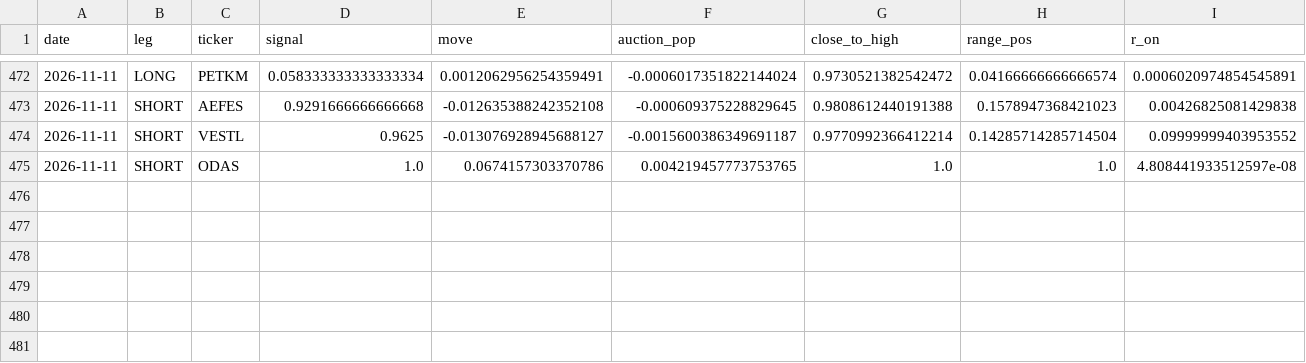
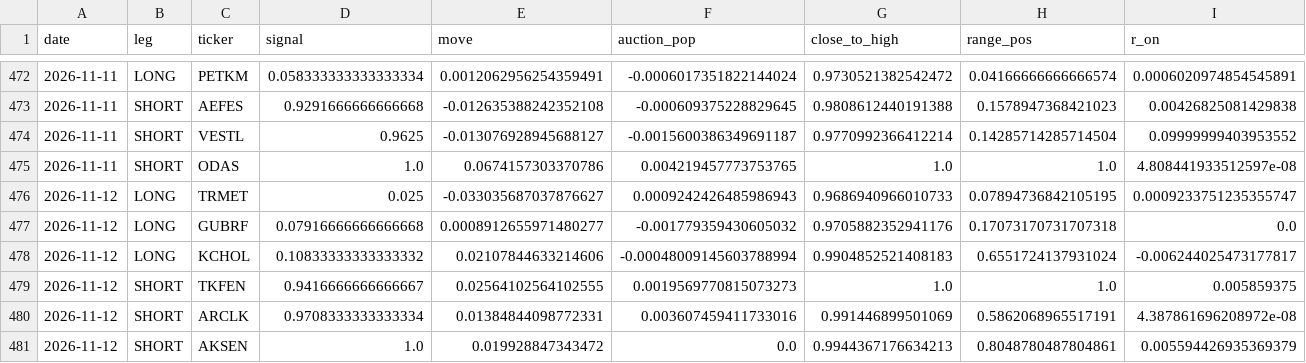
Before and after one commit to Edi-gzl/bist-strategies, a CSV file: ens5/out/ens5_picks.csv, drawn as a sheet; only a part is shown, gaps mark what is left out; rows hold the shown columns only; the diff names each change by its address in the sheet, - before the commit and + after, or states it on an @@ line.

```diff
--- a/ens5/out/ens5_picks.csv
+++ b/ens5/out/ens5_picks.csv
+row 476: 2026-11-12 | LONG | TRMET | 0.025 | -0.033035687037876627 | 0.0009242426485986943 | 0.9686940966010733 | 0.07894736842105195 | 0.0009233751235355747
+row 477: 2026-11-12 | LONG | GUBRF | 0.07916666666666668 | 0.0008912655971480277 | -0.001779359430605032 | 0.9705882352941176 | 0.17073170731707318 | 0.0
+row 478: 2026-11-12 | LONG | KCHOL | 0.10833333333333332 | 0.02107844633214606 | -0.00048009145603788994 | 0.9904852521408183 | 0.6551724137931024 | -0.006244025473177817
+row 479: 2026-11-12 | SHORT | TKFEN | 0.9416666666666667 | 0.02564102564102555 | 0.0019569770815073273 | 1.0 | 1.0 | 0.005859375
+row 480: 2026-11-12 | SHORT | ARCLK | 0.9708333333333334 | 0.01384844098772331 | 0.003607459411733016 | 0.991446899501069 | 0.5862068965517191 | 4.387861696208972e-08
+row 481: 2026-11-12 | SHORT | AKSEN | 1.0 | 0.019928847343472 | 0.0 | 0.9944367176634213 | 0.8048780487804861 | 0.005594426935369379
```
Also changed, not shown: ens5/out/ens5_daily.csv, ens5/out/ens5_pending.csv, 9 other files.
